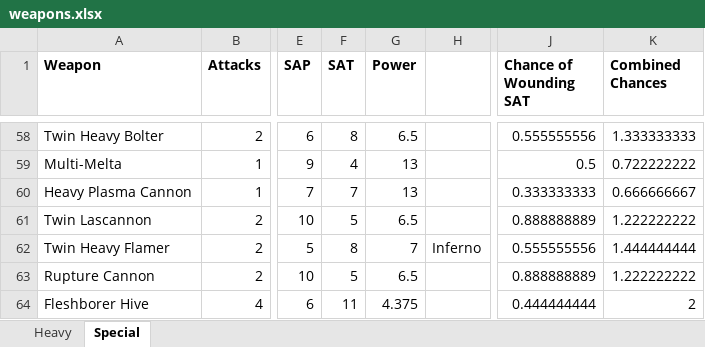
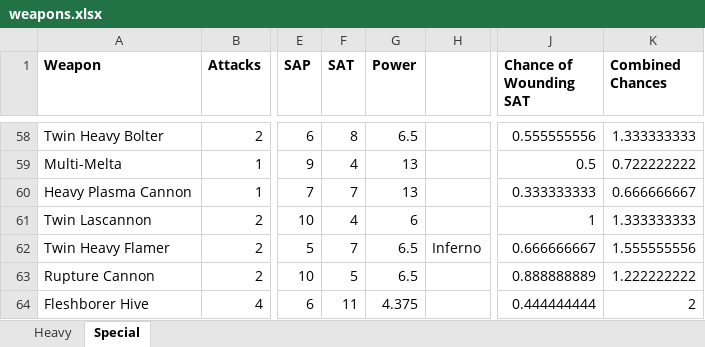
Before and after one commit to ahoang519/40klite, an Excel workbook: Raw Data/weapons.xlsx, sheet Special, drawn as a sheet; only a part is shown, gaps mark what is left out; values as stored, in another font and other column widths than the file's, no borders; the diff covers the shown part only; the diff names each change by its address in the sheet, - before the commit and + after, or states it on an @@ line.

```diff
--- a/Raw Data/weapons.xlsx (sheet Special)
+++ b/Raw Data/weapons.xlsx (sheet Special)
-F61 (SAT): 5
+F61 (SAT): 4
-G61 (Power): 6.5
+G61 (Power): 6
-J61 (Chance of Wounding SAT): 0.888888889
+J61 (Chance of Wounding SAT): 1
-K61 (Combined Chances): 1.222222222
+K61 (Combined Chances): 1.333333333
-F62 (SAT): 8
+F62 (SAT): 7
-G62 (Power): 7
+G62 (Power): 6.5
-J62 (Chance of Wounding SAT): 0.555555556
+J62 (Chance of Wounding SAT): 0.666666667
-K62 (Combined Chances): 1.444444444
+K62 (Combined Chances): 1.555555556
```
Also changed, not shown: 73 edited cells elsewhere in this sheet, 31 other files.
